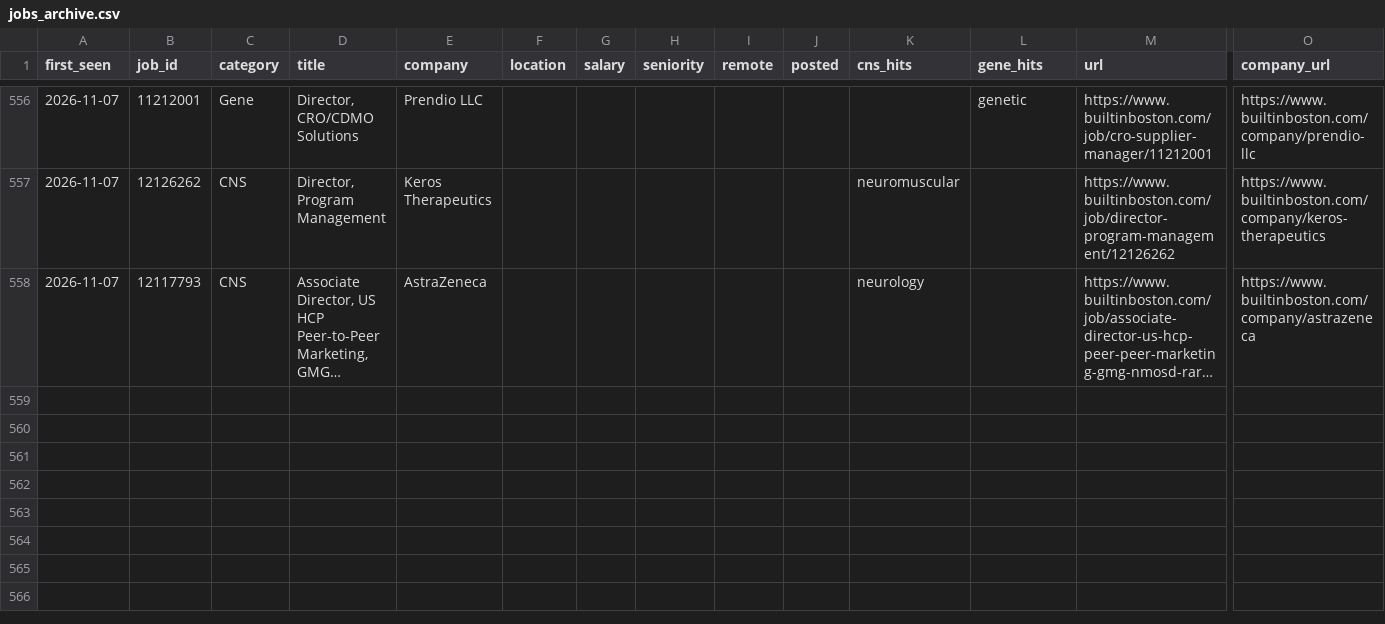
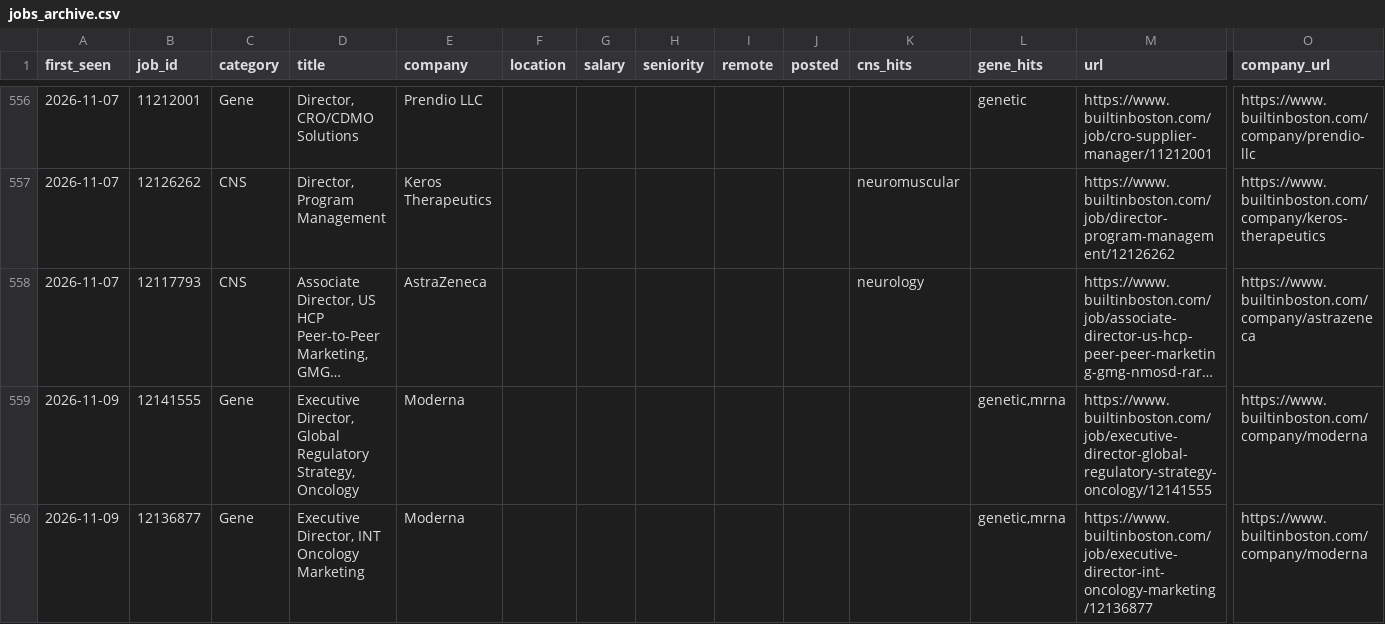
Before and after one commit to anlms311/JSA-BuiltinBoston, a CSV file: jobs_archive.csv, drawn as a sheet; only a part is shown, gaps mark what is left out; long unchanged cells end in …; rows hold the shown columns only; the diff names each change by its address in the sheet, - before the commit and + after, or states it on an @@ line.

```diff
--- a/jobs_archive.csv
+++ b/jobs_archive.csv
+row 559: 2026-11-09 | 12141555 | Gene | Executive Director, Global Regulatory Strategy, Oncology | Moderna |  |  |  |  |  |  | genetic,mrna | https://www.builtinboston.com/job/executive-director-global-regulatory-strategy-oncology/12141555 | https://www.builtinboston.com/company/moderna
+row 560: 2026-11-09 | 12136877 | Gene | Executive Director, INT Oncology Marketing | Moderna |  |  |  |  |  |  | genetic,mrna | https://www.builtinboston.com/job/executive-director-int-oncology-marketing/12136877 | https://www.builtinboston.com/company/moderna
```
Also changed, not shown: 1 other file.
